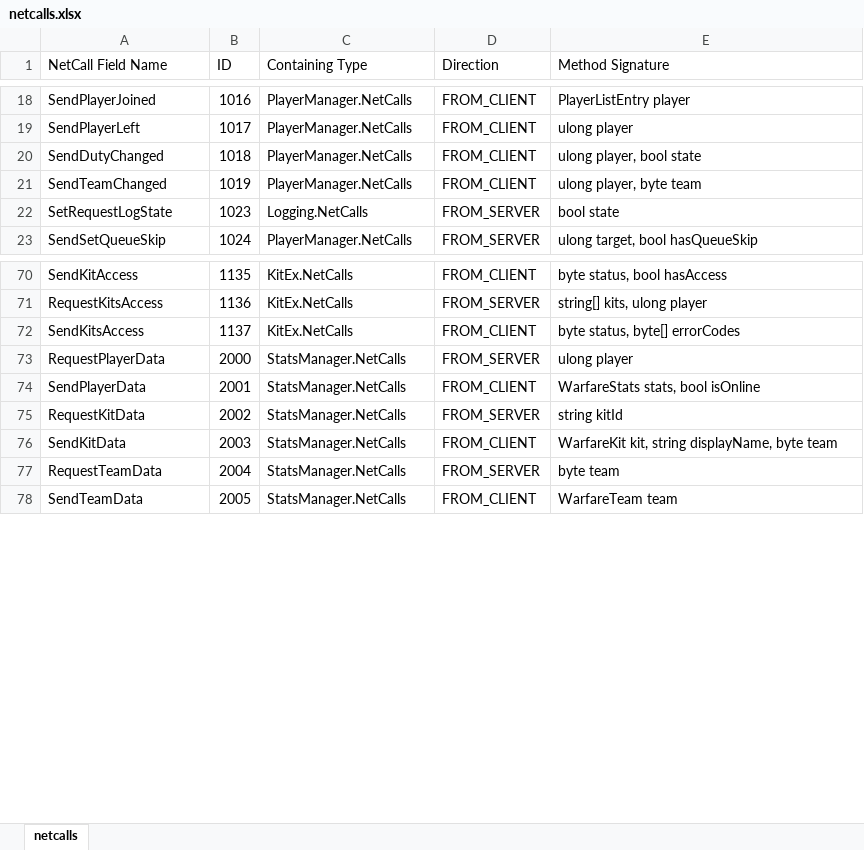
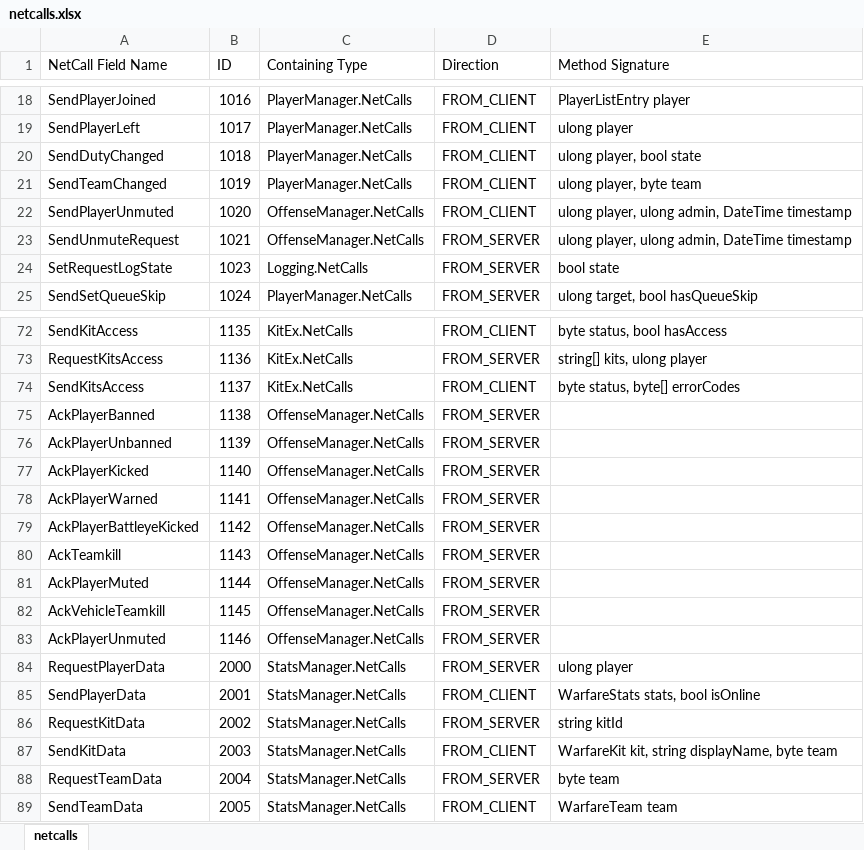
Before and after one commit to UncreatedStaff/UncreatedWarfare, an Excel workbook: netcalls.xlsx, sheet netcalls, drawn as a sheet; only a part is shown, gaps mark what is left out; values as stored, in another font and other column widths than the file's, no borders; table styles not drawn; the diff names each change by its address in the sheet, - before the commit and + after, or states it on an @@ line.

Commit message:
Upgrades for new offense logging and queuing.

```diff
--- a/netcalls.xlsx (sheet netcalls)
+++ b/netcalls.xlsx (sheet netcalls)
+row 22: SendPlayerUnmuted | 1020 | OffenseManager.NetCalls | FROM_CLIENT | ulong player, ulong admin, DateTime timestamp
+row 23: SendUnmuteRequest | 1021 | OffenseManager.NetCalls | FROM_SERVER | ulong player, ulong admin, DateTime timestamp
+row 75: AckPlayerBanned | 1138 | OffenseManager.NetCalls | FROM_SERVER
+row 76: AckPlayerUnbanned | 1139 | OffenseManager.NetCalls | FROM_SERVER
+row 77: AckPlayerKicked | 1140 | OffenseManager.NetCalls | FROM_SERVER
+row 78: AckPlayerWarned | 1141 | OffenseManager.NetCalls | FROM_SERVER
+row 79: AckPlayerBattleyeKicked | 1142 | OffenseManager.NetCalls | FROM_SERVER
+row 80: AckTeamkill | 1143 | OffenseManager.NetCalls | FROM_SERVER
+row 81: AckPlayerMuted | 1144 | OffenseManager.NetCalls | FROM_SERVER
+row 82: AckVehicleTeamkill | 1145 | OffenseManager.NetCalls | FROM_SERVER
+row 83: AckPlayerUnmuted | 1146 | OffenseManager.NetCalls | FROM_SERVER
```
Also changed, not shown: 19 other files.
